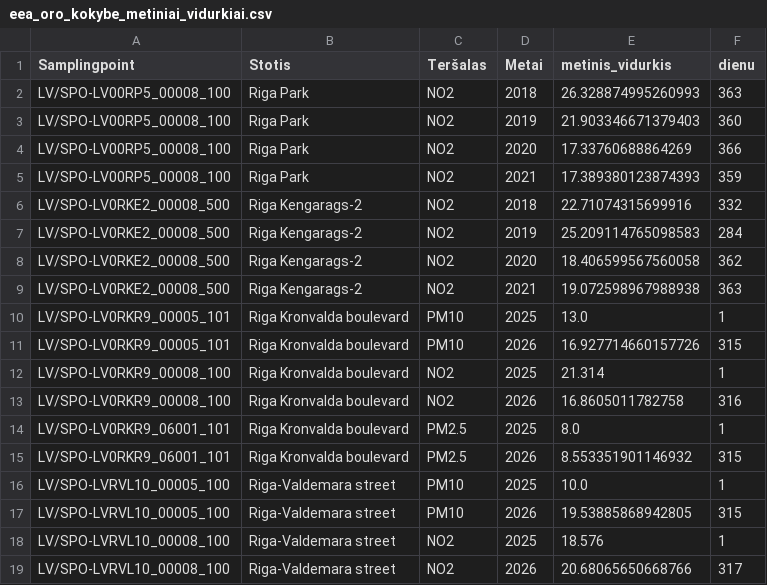
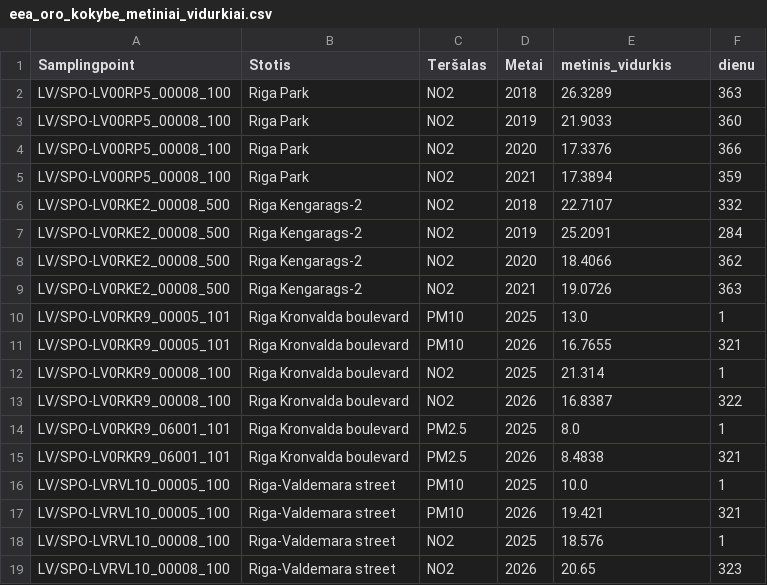
Before and after one commit to Dgudel/bio-intel-mob-kpi-monitoring-dashboard, a CSV file: data/duomenys/Ryga/KPI13_Oro_kokybe/eea_oro_kokybe_metiniai_vidurkiai.csv, drawn as a sheet.

```diff
--- a/data/duomenys/Ryga/KPI13_Oro_kokybe/eea_oro_kokybe_metiniai_vidurkiai.csv
+++ b/data/duomenys/Ryga/KPI13_Oro_kokybe/eea_oro_kokybe_metiniai_vidurkiai.csv
@@ -1,19 +1,19 @@
 Samplingpoint,Stotis,Teršalas,Metai,metinis_vidurkis,dienu
-LV/SPO-LV00RP5_00008_100,Riga Park,NO2,2018,26.328874995260993,363
-LV/SPO-LV00RP5_00008_100,Riga Park,NO2,2019,21.903346671379403,360
-LV/SPO-LV00RP5_00008_100,Riga Park,NO2,2020,17.33760688864269,366
-LV/SPO-LV00RP5_00008_100,Riga Park,NO2,2021,17.389380123874393,359
-LV/SPO-LV0RKE2_00008_500,Riga Kengarags-2,NO2,2018,22.71074315699916,332
-LV/SPO-LV0RKE2_00008_500,Riga Kengarags-2,NO2,2019,25.209114765098583,284
-LV/SPO-LV0RKE2_00008_500,Riga Kengarags-2,NO2,2020,18.406599567560058,362
-LV/SPO-LV0RKE2_00008_500,Riga Kengarags-2,NO2,2021,19.072598967988938,363
+LV/SPO-LV00RP5_00008_100,Riga Park,NO2,2018,26.3289,363
+LV/SPO-LV00RP5_00008_100,Riga Park,NO2,2019,21.9033,360
+LV/SPO-LV00RP5_00008_100,Riga Park,NO2,2020,17.3376,366
+LV/SPO-LV00RP5_00008_100,Riga Park,NO2,2021,17.3894,359
+LV/SPO-LV0RKE2_00008_500,Riga Kengarags-2,NO2,2018,22.7107,332
+LV/SPO-LV0RKE2_00008_500,Riga Kengarags-2,NO2,2019,25.2091,284
+LV/SPO-LV0RKE2_00008_500,Riga Kengarags-2,NO2,2020,18.4066,362
+LV/SPO-LV0RKE2_00008_500,Riga Kengarags-2,NO2,2021,19.0726,363
 LV/SPO-LV0RKR9_00005_101,Riga Kronvalda boulevard,PM10,2025,13.0,1
-LV/SPO-LV0RKR9_00005_101,Riga Kronvalda boulevard,PM10,2026,16.927714660157726,315
+LV/SPO-LV0RKR9_00005_101,Riga Kronvalda boulevard,PM10,2026,16.7655,321
 LV/SPO-LV0RKR9_00008_100,Riga Kronvalda boulevard,NO2,2025,21.314,1
-LV/SPO-LV0RKR9_00008_100,Riga Kronvalda boulevard,NO2,2026,16.8605011782758,316
+LV/SPO-LV0RKR9_00008_100,Riga Kronvalda boulevard,NO2,2026,16.8387,322
 LV/SPO-LV0RKR9_06001_101,Riga Kronvalda boulevard,PM2.5,2025,8.0,1
-LV/SPO-LV0RKR9_06001_101,Riga Kronvalda boulevard,PM2.5,2026,8.553351901146932,315
+LV/SPO-LV0RKR9_06001_101,Riga Kronvalda boulevard,PM2.5,2026,8.4838,321
 LV/SPO-LVRVL10_00005_100,Riga-Valdemara street,PM10,2025,10.0,1
-LV/SPO-LVRVL10_00005_100,Riga-Valdemara street,PM10,2026,19.53885868942805,315
+LV/SPO-LVRVL10_00005_100,Riga-Valdemara street,PM10,2026,19.421,321
 LV/SPO-LVRVL10_00008_100,Riga-Valdemara street,NO2,2025,18.576,1
-LV/SPO-LVRVL10_00008_100,Riga-Valdemara street,NO2,2026,20.68065650668766,317
+LV/SPO-LVRVL10_00008_100,Riga-Valdemara street,NO2,2026,20.65,323
```
Also changed, not shown: data/duomenys/Ryga/KPI13_Oro_kokybe/eea_stotys.csv, data/duomenys/Vilnius/KPI01_Priklausomybe_nuo_automobilio/osp_S5R011_M7030305_1.csv, 12 other files.
